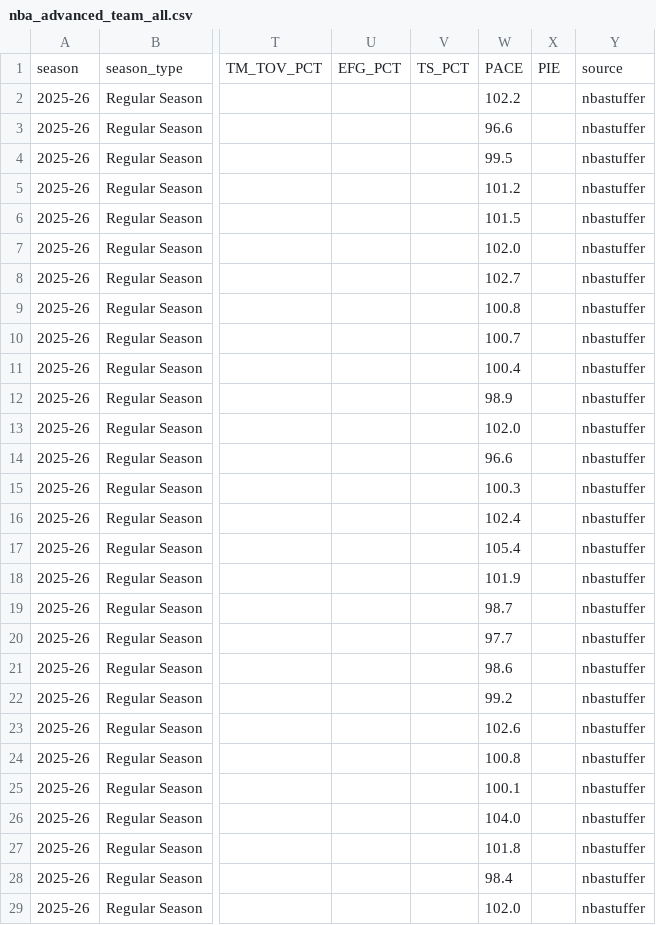
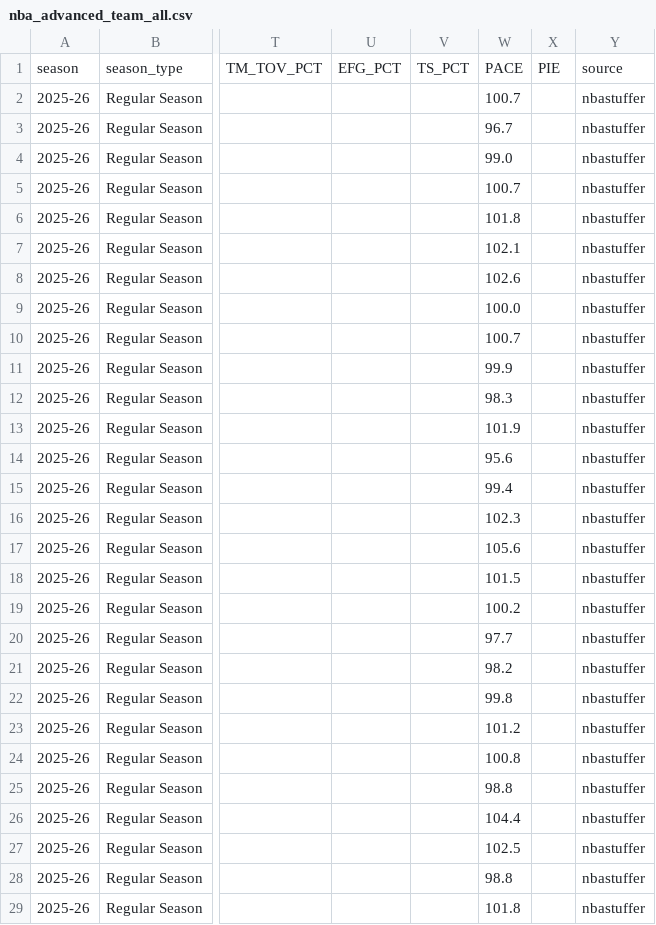
Before and after one commit to AdhiKalimuthu/bankroll-data, a CSV file: data/exports/nba_advanced_team_all.csv, drawn as a sheet; only a part is shown, gaps mark what is left out; the diff covers the shown part only; the diff names each change by its address in the sheet, - before the commit and + after, or states it on an @@ line.

```diff
--- a/data/exports/nba_advanced_team_all.csv
+++ b/data/exports/nba_advanced_team_all.csv
-W2: 102.2
+W2: 100.7
-W3: 96.6
+W3: 96.7
-W4: 99.5
+W4: 99.0
-W5: 101.2
+W5: 100.7
-W6: 101.5
+W6: 101.8
-W7: 102.0
+W7: 102.1
-W8: 102.7
+W8: 102.6
-W9: 100.8
+W9: 100.0
-W11: 100.4
+W11: 99.9
-W12: 98.9
+W12: 98.3
-W13: 102.0
+W13: 101.9
-W14: 96.6
+W14: 95.6
-W15: 100.3
+W15: 99.4
-W16: 102.4
+W16: 102.3
-W17: 105.4
+W17: 105.6
-W18: 101.9
+W18: 101.5
-W19: 98.7
+W19: 100.2
-W21: 98.6
+W21: 98.2
-W22: 99.2
+W22: 99.8
-W23: 102.6
+W23: 101.2
-W25: 100.1
+W25: 98.8
-W26: 104.0
+W26: 104.4
-W27: 101.8
+W27: 102.5
-W28: 98.4
+W28: 98.8
-W29: 102.0
+W29: 101.8
```
Also changed, not shown: 2 edited cells elsewhere in this file, data/exports/nba_advanced_player_all.csv, data/exports/nba_advanced_player_reg.csv, 10 other files.
